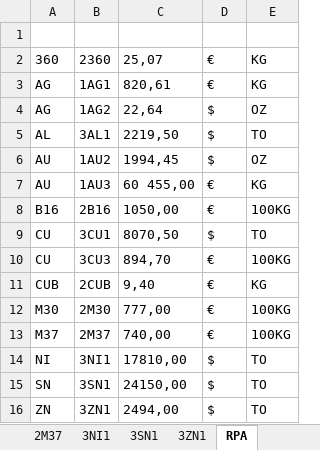
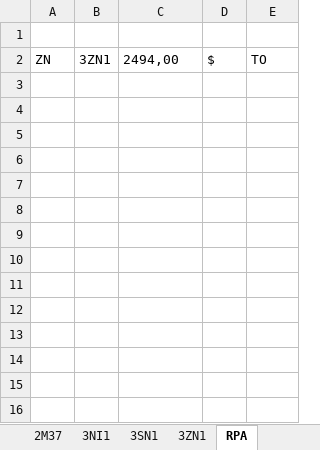
Before and after one commit to Adrizen89/metals-prices, an Excel workbook: metals_prices.xlsx, sheet RPA, drawn as a sheet; values as stored, in another font and other column widths than the file's, no borders; the diff names each change by its address in the sheet, - before the commit and + after, or states it on an @@ line.

```diff
--- a/metals_prices.xlsx (sheet RPA)
+++ b/metals_prices.xlsx (sheet RPA)
-row 2: 360 | 2360 | 25,07 | € | KG
-row 3: AG | 1AG1 | 820,61 | € | KG
-row 4: AG | 1AG2 | 22,64 | $ | OZ
-row 5: AL | 3AL1 | 2219,50 | $ | TO
-row 6: AU | 1AU2 | 1994,45 | $ | OZ
-row 7: AU | 1AU3 | 60 455,00 | € | KG
-row 8: B16 | 2B16 | 1050,00 | € | 100KG
-row 9: CU | 3CU1 | 8070,50 | $ | TO
-row 10: CU | 3CU3 | 894,70 | € | 100KG
-row 11: CUB | 2CUB | 9,40 | € | KG
-row 12: M30 | 2M30 | 777,00 | € | 100KG
-row 13: M37 | 2M37 | 740,00 | € | 100KG
-row 14: NI | 3NI1 | 17810,00 | $ | TO
-row 15: SN | 3SN1 | 24150,00 | $ | TO
```
Also changed, not shown: sheet 3ZN1, 3 other files.
